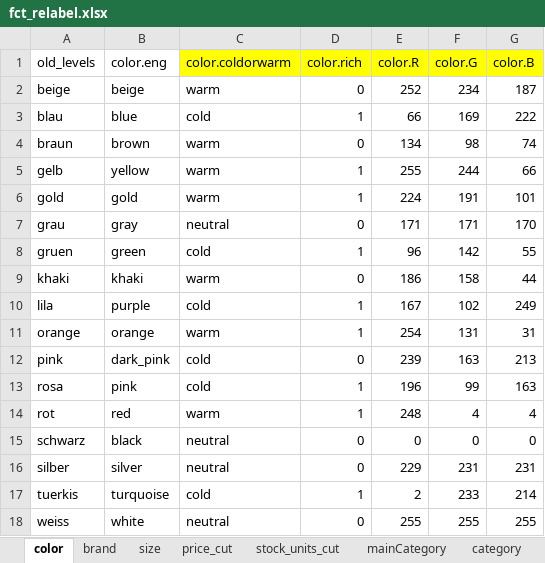
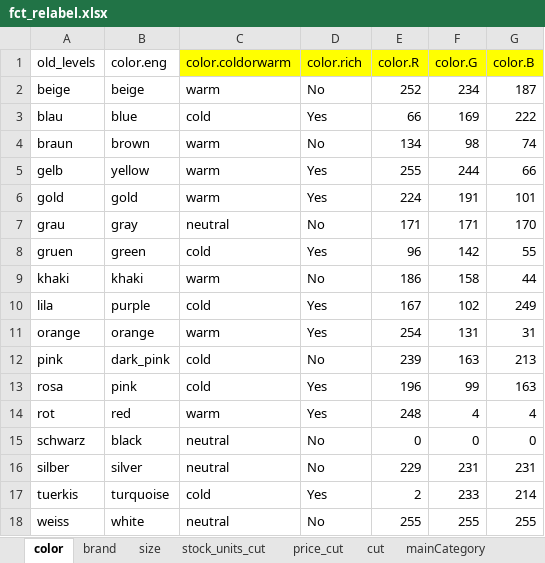
Before and after one commit to ISU-DMC/dmc2018, an Excel workbook: users/XiaodanLyu/feature_engineering/fct_relabel.xlsx, sheet color, drawn as a sheet; values as stored, in another font and other column widths than the file's, no borders; the diff names each change by its address in the sheet, - before the commit and + after, or states it on an @@ line.

```diff
--- a/users/XiaodanLyu/feature_engineering/fct_relabel.xlsx (sheet color)
+++ b/users/XiaodanLyu/feature_engineering/fct_relabel.xlsx (sheet color)
@@ sheet tab order changed: color | brand | size | stock_units_cut | price_cut | cut | mainCategory @@
-D2 (color.rich): 0
+D2 (color.rich): No
-D3 (color.rich): 1
+D3 (color.rich): Yes
-D4 (color.rich): 0
+D4 (color.rich): No
-D5:D6 (color.rich): 1
+D5:D6 (color.rich): Yes
-D7 (color.rich): 0
+D7 (color.rich): No
-D8 (color.rich): 1
+D8 (color.rich): Yes
-D9 (color.rich): 0
+D9 (color.rich): No
-D10:D11 (color.rich): 1
+D10:D11 (color.rich): Yes
-D12 (color.rich): 0
+D12 (color.rich): No
-D13:D14 (color.rich): 1
+D13:D14 (color.rich): Yes
-D15:D16 (color.rich): 0
+D15:D16 (color.rich): No
-D17 (color.rich): 1
+D17 (color.rich): Yes
-D18 (color.rich): 0
+D18 (color.rich): No
```
Also changed, not shown: sheet size, sheet stock_units_cut, sheet price_cut, 2 other files.
